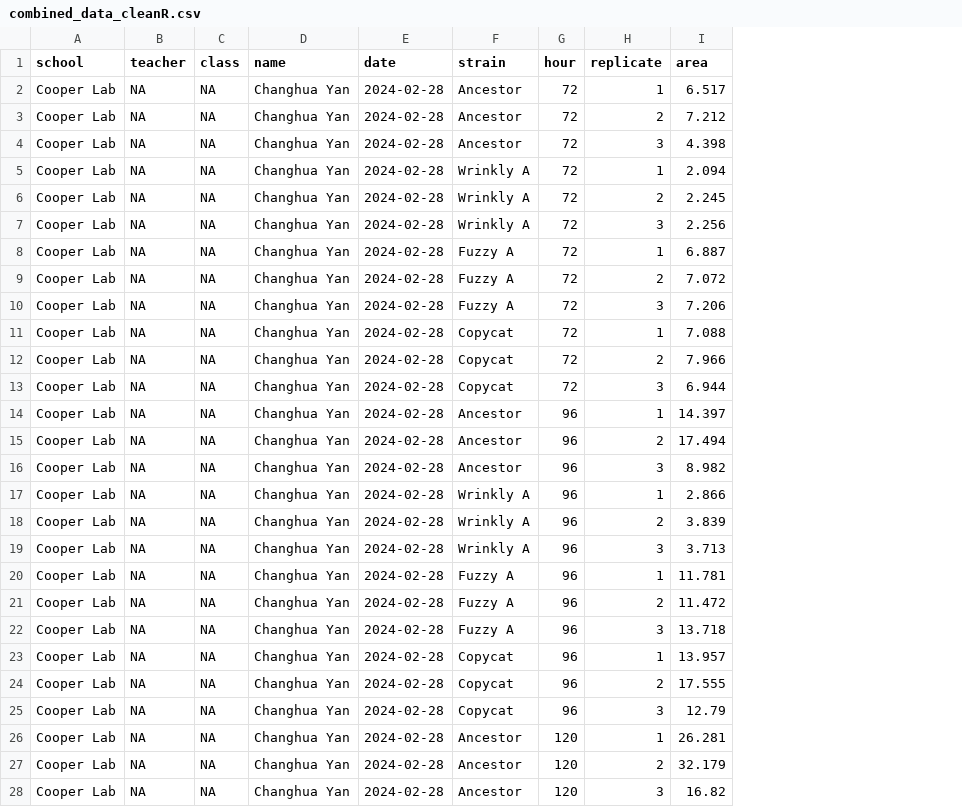
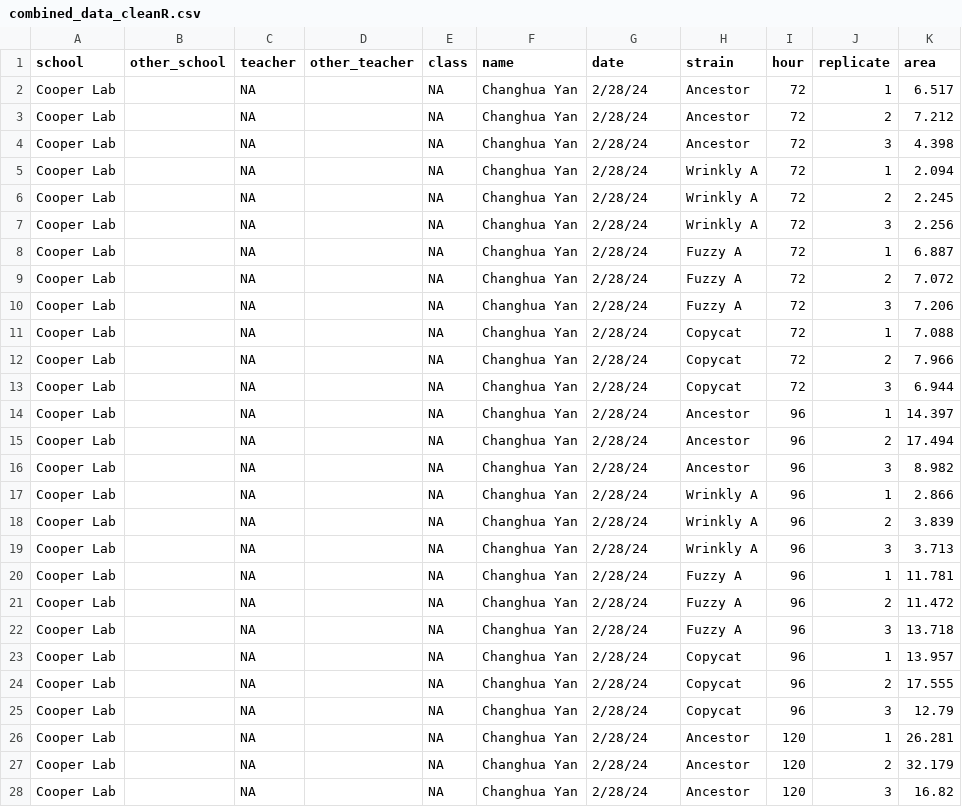
Before and after one commit to NanamiKubota/EvolvingSTEM, a CSV file: combined_data_cleanR.csv, drawn as a sheet; only a part is shown; addresses are those after the commit; the diff covers the shown part only; the diff names each change by its address in the sheet, - before the commit and + after, or states it on an @@ line.

Commit message:
allow "other" option for school and teacher name

```diff
--- a/combined_data_cleanR.csv
+++ b/combined_data_cleanR.csv
+column B (other_school), empty
+column D (other_teacher), empty
-G2:G28 (date): 2024-02-28
+G2:G28 (date): 2/28/24
```
Also changed, not shown: 69 edited cells elsewhere in this file, survey_choices.csv, 1 other file.
